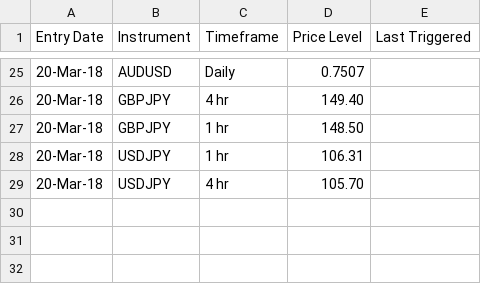
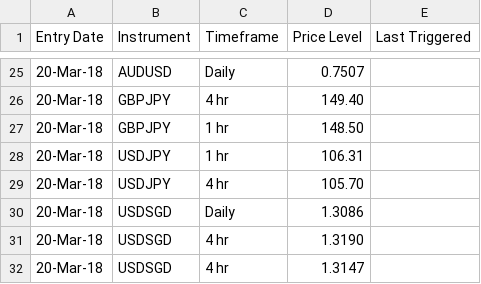
Before and after one commit to galajoanna/AlertSystem, a CSV file: AlertDB.csv, drawn as a sheet; only a part is shown, gaps mark what is left out; the diff names each change by its address in the sheet, - before the commit and + after, or states it on an @@ line.

Commit message:
Update AlertDB.csv

```diff
--- a/AlertDB.csv
+++ b/AlertDB.csv
+row 30: 20-Mar-18 | USDSGD | Daily | 1.3086
+row 31: 20-Mar-18 | USDSGD | 4 hr | 1.3190
+row 32: 20-Mar-18 | USDSGD | 4 hr | 1.3147
```
